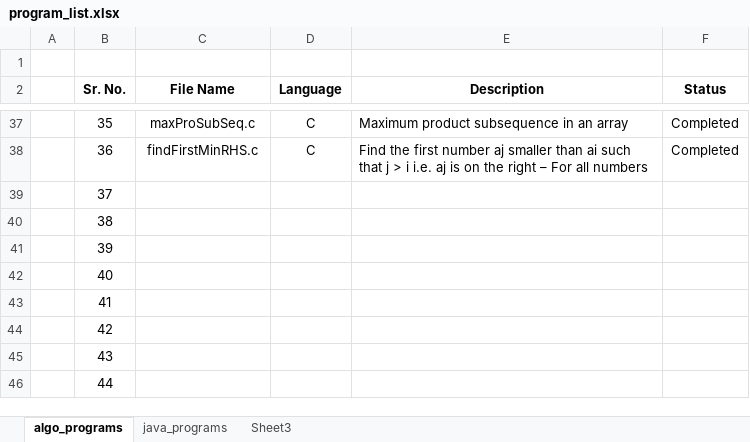
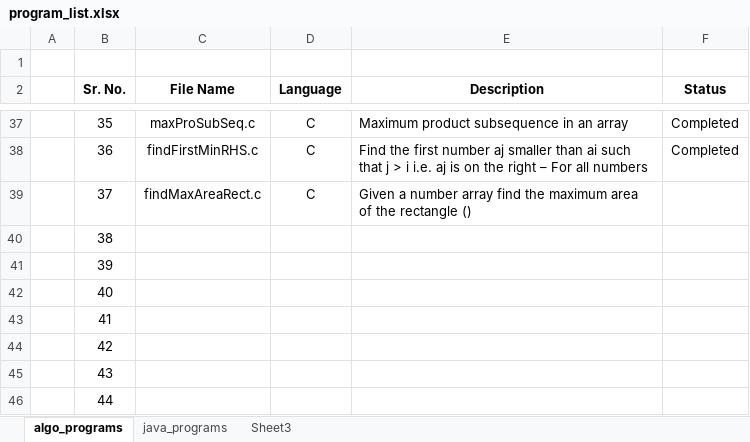
Before and after one commit to progvasu/algo_implementations, an Excel workbook: program_list.xlsx, sheet algo_programs, drawn as a sheet; only a part is shown, gaps mark what is left out; values as stored, in another font and other column widths than the file's, no borders; table styles not drawn; the diff names each change by its address in the sheet, - before the commit and + after, or states it on an @@ line.

Commit message:
Added new programs

```diff
--- a/program_list.xlsx (sheet algo_programs)
+++ b/program_list.xlsx (sheet algo_programs)
-C39 (File Name): (empty)
+C39 (File Name): findMaxAreaRect.c
-D39 (Language): (empty)
+D39 (Language): C
-E39 (Description): (empty)
+E39 (Description): Given a number array find the maximum area of the rectangle ()
```
Also changed, not shown: 2 other files.
